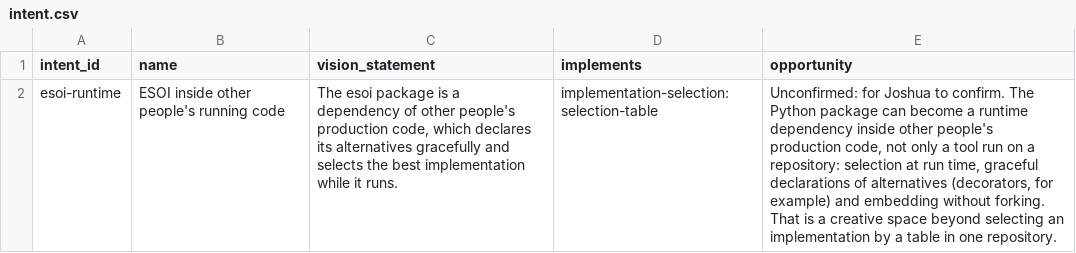
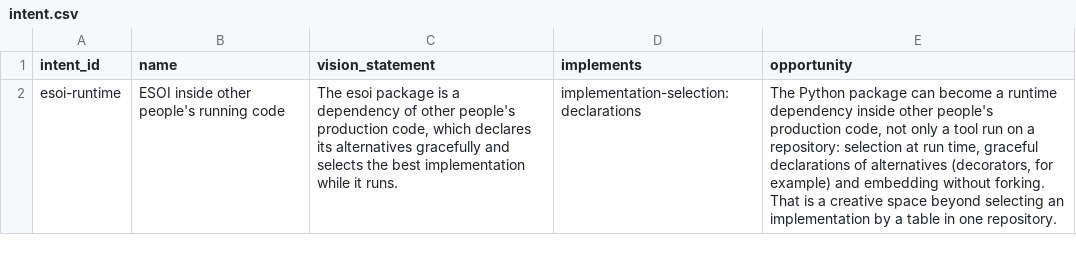
Before and after one commit to JoshuaMathias/evolvable-structure, a CSV file: esoi/esoi-runtime/intent.csv, drawn as a sheet; the diff names each change by its address in the sheet, - before the commit and + after, or states it on an @@ line.

```diff
--- a/esoi/esoi-runtime/intent.csv
+++ b/esoi/esoi-runtime/intent.csv
-D2 (implements): implementation-selection:selection-table
+D2 (implements): implementation-selection:declarations
-E2 (opportunity): Unconfirmed: for Joshua to confirm. The Python…
+E2 (opportunity): The Python…
```
Also changed, not shown: esoi/implementations.csv, esoi/solutions.csv, 17 other files.
